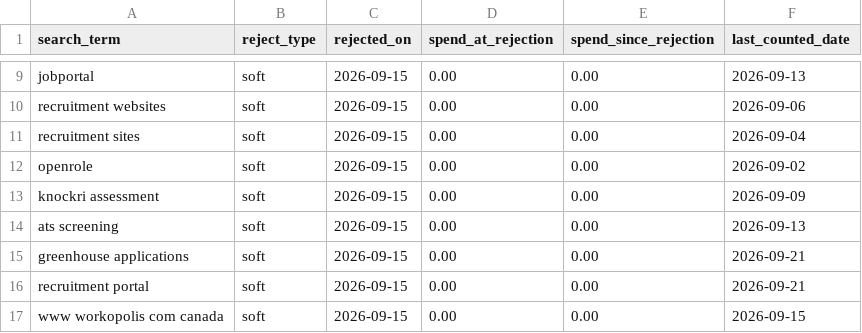
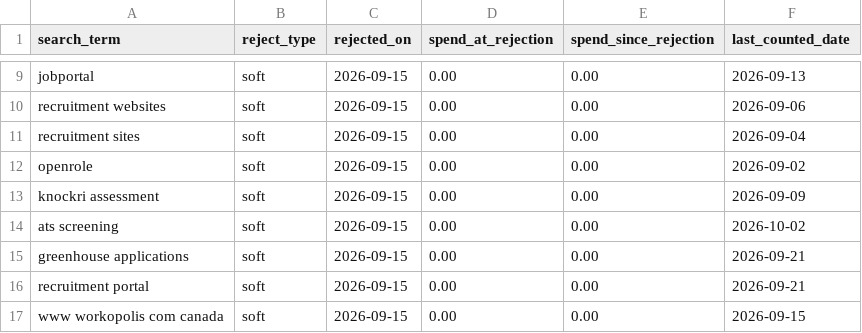
Before and after one commit to jessicagertig/paid-ads-management-pipeline, a CSV file: catalogue/rejected_terms.csv, drawn as a sheet; only a part is shown, gaps mark what is left out.

```diff
--- a/catalogue/rejected_terms.csv
+++ b/catalogue/rejected_terms.csv
@@ -13,3 +13,3 @@ openrole,soft,2026-09-15,0.00,0.00,2026-09-02
 knockri assessment,soft,2026-09-15,0.00,0.00,2026-09-09
-ats screening,soft,2026-09-15,0.00,0.00,2026-09-13
+ats screening,soft,2026-09-15,0.00,0.00,2026-10-02
 greenhouse applications,soft,2026-09-15,0.00,0.00,2026-09-21
```
Also changed, not shown: catalogue/classified_terms.csv.
